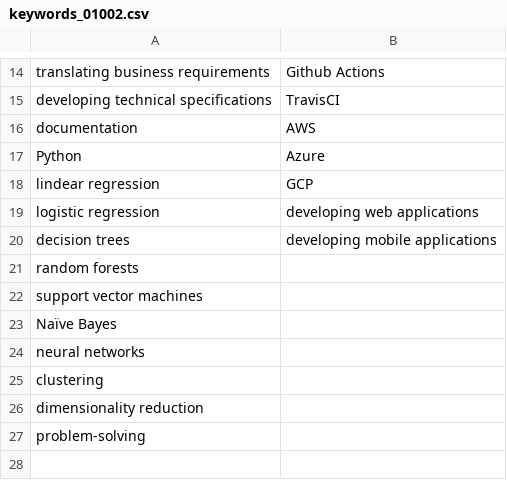
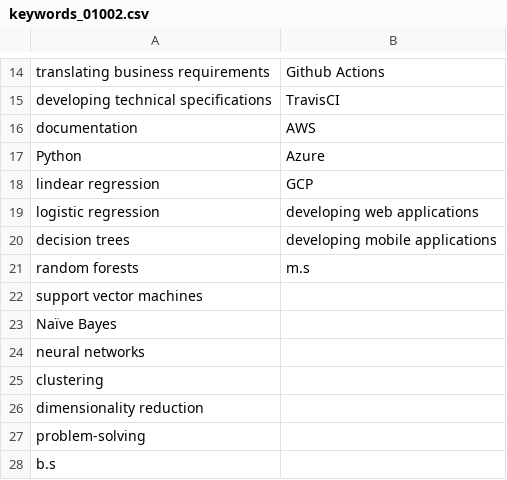
Before and after one commit to wolfesamk/ResumeFilter, a CSV file: Files/JobApps/01002/keywords_01002.csv, drawn as a sheet; only a part is shown, gaps mark what is left out.

Commit message:
Keywords Object Started
Working on keywords object. Having issues with resume paragraphs containing duplicates, not segmenting out paragraphs correctly, and adding an extra period here or there.

```diff
--- a/Files/JobApps/01002/keywords_01002.csv
+++ b/Files/JobApps/01002/keywords_01002.csv
@@ -20,3 +20,3 @@ logistic regression,developing web applications
 decision trees,developing mobile applications
-random forests,
+random forests,m.s
 support vector machines,
@@ -27 +27,2 @@ dimensionality reduction,
 problem-solving,
+b.s,
```
Also changed, not shown: 5 other files.
